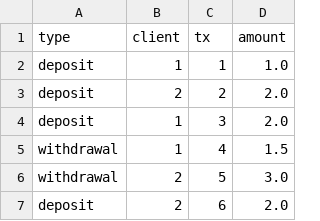
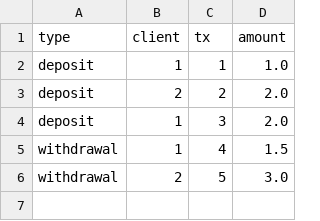
Before and after one commit to inneralien/tte, a CSV file: transactions.csv, drawn as a sheet; the diff names each change by its address in the sheet, - before the commit and + after, or states it on an @@ line.

```diff
--- a/transactions.csv
+++ b/transactions.csv
-row 7: deposit | 2 | 6 | 2.0
```
Also changed, not shown: 2 other files.
